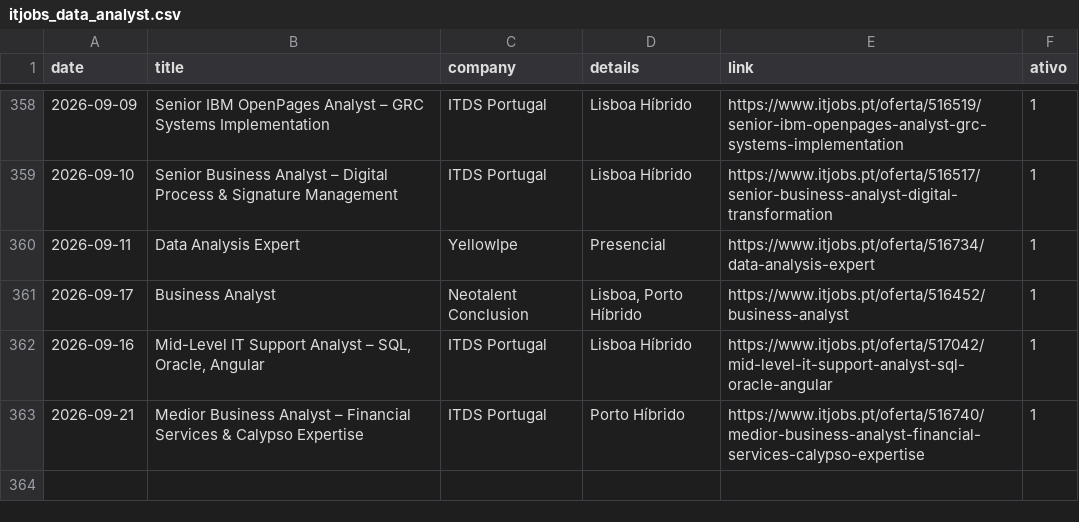
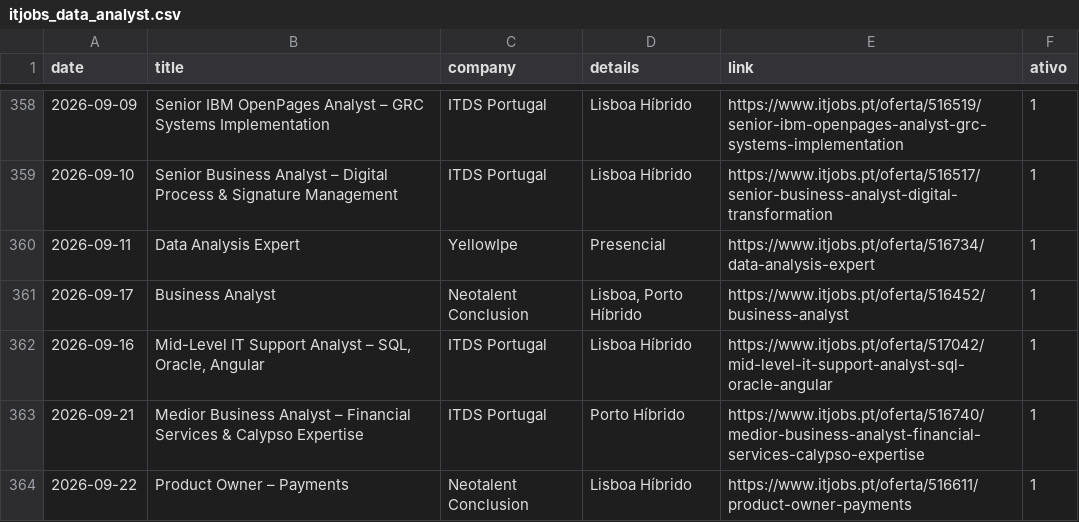
Before and after one commit to E-man85/itjobs-data-automation, a CSV file: itjobs_data_analyst.csv, drawn as a sheet; only a part is shown, gaps mark what is left out; the diff names each change by its address in the sheet, - before the commit and + after, or states it on an @@ line.

```diff
--- a/itjobs_data_analyst.csv
+++ b/itjobs_data_analyst.csv
+row 364: 2026-09-22 | Product Owner – Payments | Neotalent Conclusion | Lisboa Híbrido | https://www.itjobs.pt/oferta/516611/product-owner-payments | 1
```
